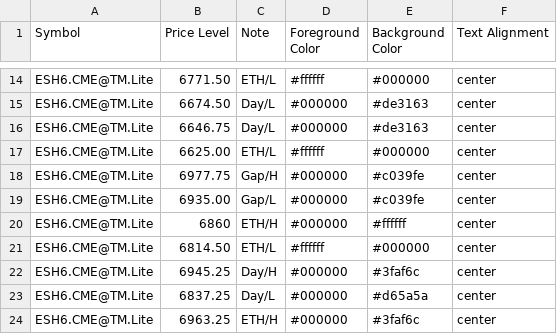
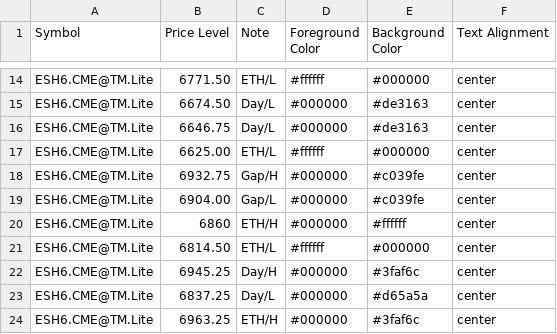
Before and after one commit to heatedtowel/EsCloudNotes, a CSV file: esH6htf.csv, drawn as a sheet; only a part is shown, gaps mark what is left out.

Commit message:
Update esH6htf.csv

```diff
--- a/esH6htf.csv
+++ b/esH6htf.csv
@@ -17,4 +17,4 @@ ESH6.CME@TM.Lite,6646.75,Day/L,#000000,#de3163,center
 ESH6.CME@TM.Lite,6625.00,ETH/L,#ffffff,#000000,center
-ESH6.CME@TM.Lite,6977.75,Gap/H,#000000,#c039fe,center
-ESH6.CME@TM.Lite,6935.00,Gap/L,#000000,#c039fe,center
+ESH6.CME@TM.Lite,6932.75,Gap/H,#000000,#c039fe,center
+ESH6.CME@TM.Lite,6904.00,Gap/L,#000000,#c039fe,center
 ESH6.CME@TM.Lite,6860,ETH/H,#000000,#ffffff,center
```
